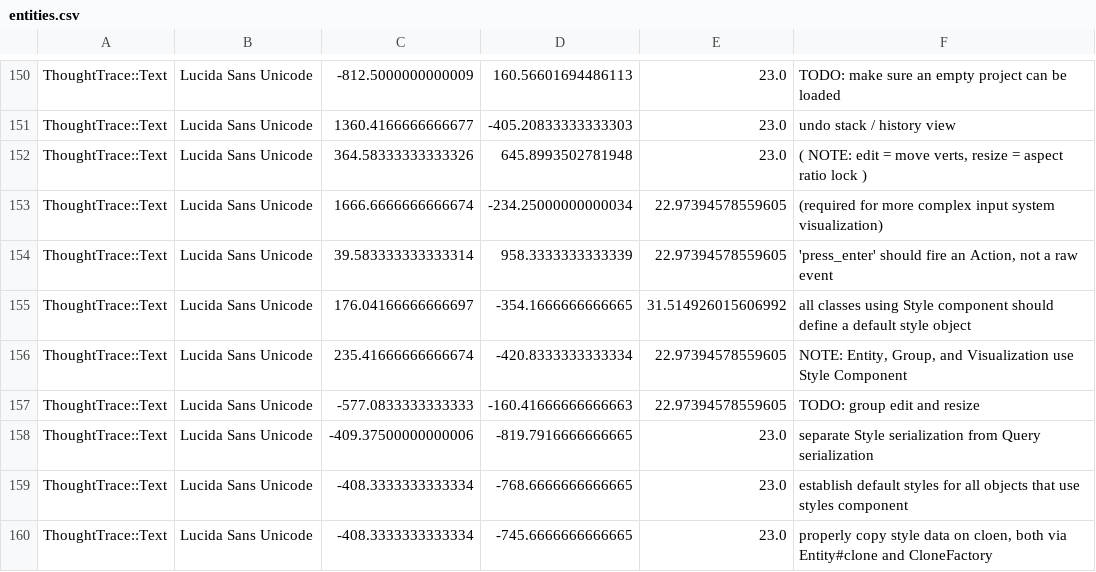
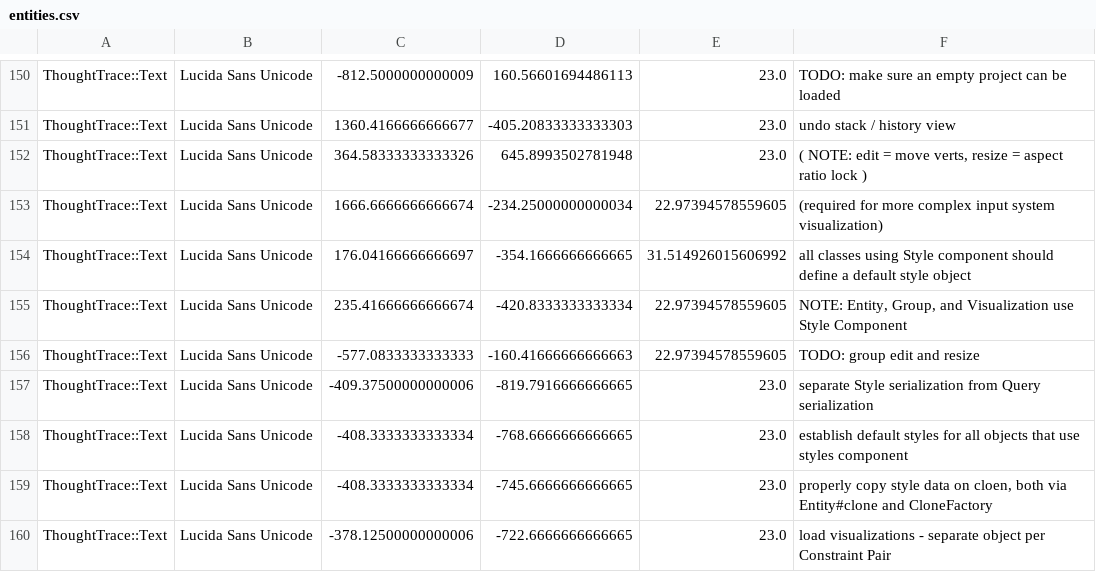
Before and after one commit to RavensKrag/ThoughtTrace, a CSV file: bin/data/todos/entities.csv, drawn as a sheet; only a part is shown, gaps mark what is left out; the shorter side is filled out with more unchanged rows.

Commit message:
delete old TODO

```diff
--- a/bin/data/todos/entities.csv
+++ b/bin/data/todos/entities.csv
@@ -153,3 +153,2 @@ ThoughtTrace::Text,Lucida Sans Unicode,364.58333333333326,645.8993502781948,23.0
 ThoughtTrace::Text,Lucida Sans Unicode,1666.6666666666674,-234.25000000000034,22.97394578559605,(required for more complex input system visualization)
-ThoughtTrace::Text,Lucida Sans Unicode,39.583333333333314,958.3333333333339,22.97394578559605,"'press_enter' should fire an Action, not a raw event"
 ThoughtTrace::Text,Lucida Sans Unicode,176.04166666666697,-354.1666666666665,31.514926015606992,all classes using Style component should define a default style object
```
Also changed, not shown: 2 other files.
